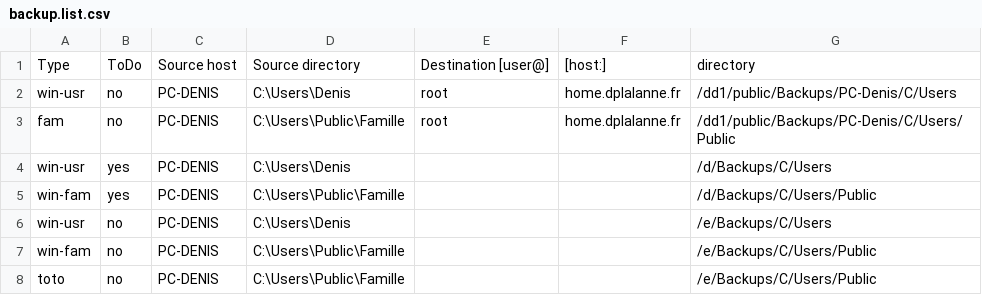
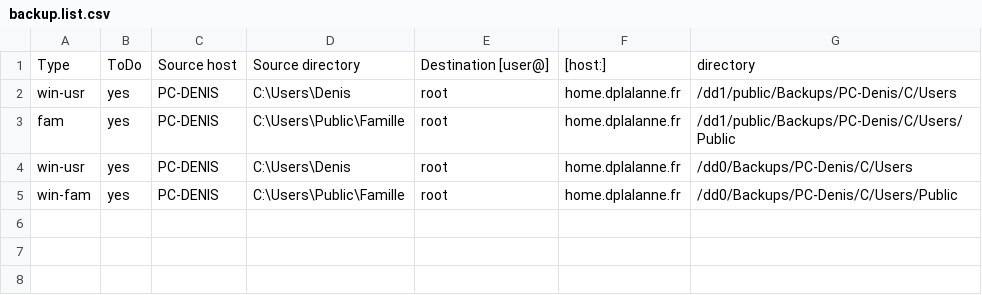
Before and after one commit to 2nil-web/webapp, a CSV file: examples/06-backup/backup.list.csv, drawn as a sheet.

Commit message:
Checked in by Denis from PC-Denis on Fri, Jan  9, 2026  7:48:31 PM

```diff
--- a/examples/06-backup/backup.list.csv
+++ b/examples/06-backup/backup.list.csv
@@ -1,8 +1,5 @@
 Type;ToDo;Source host;Source directory;Destination [user@];[host:];directory
-win-usr;no;PC-DENIS;C:\Users\Denis;root;home.dplalanne.fr;/dd1/public/Backups/PC-Denis/C/Users
-fam;no;PC-DENIS;C:\Users\Public\Famille;root;home.dplalanne.fr;/dd1/public/Backups/PC-Denis/C/Users/Public
-win-usr;yes;PC-DENIS;C:\Users\Denis;;;/d/Backups/C/Users
-win-fam;yes;PC-DENIS;C:\Users\Public\Famille;;;/d/Backups/C/Users/Public
-win-usr;no;PC-DENIS;C:\Users\Denis;;;/e/Backups/C/Users
-win-fam;no;PC-DENIS;C:\Users\Public\Famille;;;/e/Backups/C/Users/Public
-toto;no;PC-DENIS;C:\Users\Public\Famille;;;/e/Backups/C/Users/Public
+win-usr;yes;PC-DENIS;C:\Users\Denis;root;home.dplalanne.fr;/dd1/public/Backups/PC-Denis/C/Users
+fam;yes;PC-DENIS;C:\Users\Public\Famille;root;home.dplalanne.fr;/dd1/public/Backups/PC-Denis/C/Users/Public
+win-usr;yes;PC-DENIS;C:\Users\Denis;root;home.dplalanne.fr;/dd0/Backups/PC-Denis/C/Users
+win-fam;yes;PC-DENIS;C:\Users\Public\Famille;root;home.dplalanne.fr;/dd0/Backups/PC-Denis/C/Users/Public
```
Also changed, not shown: 1 other file.
